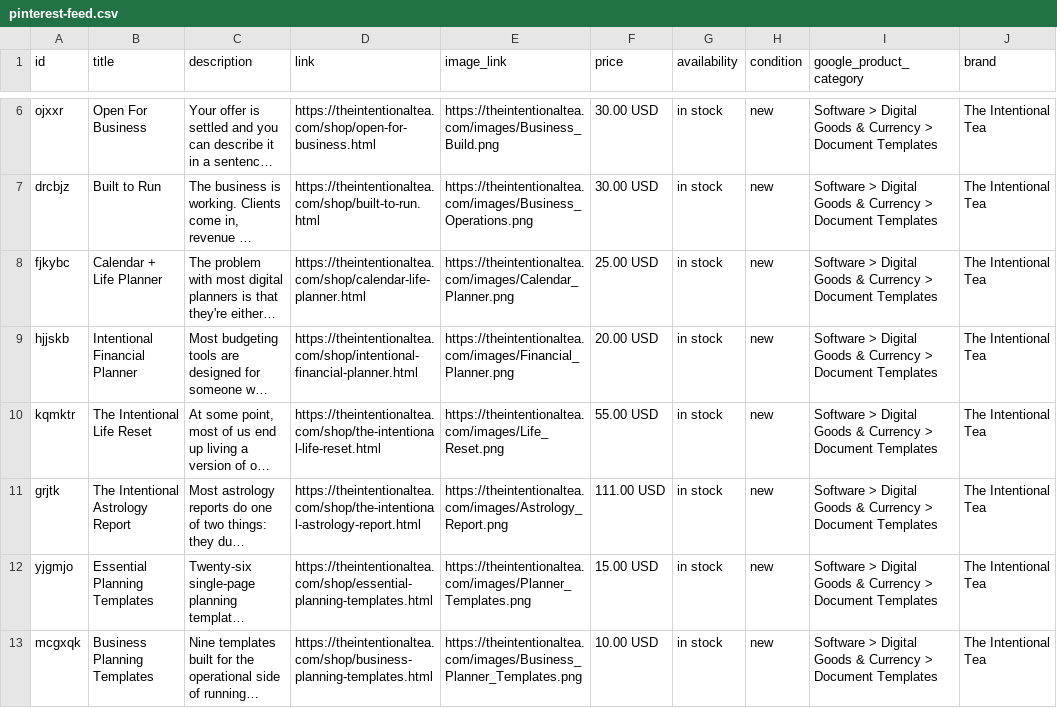
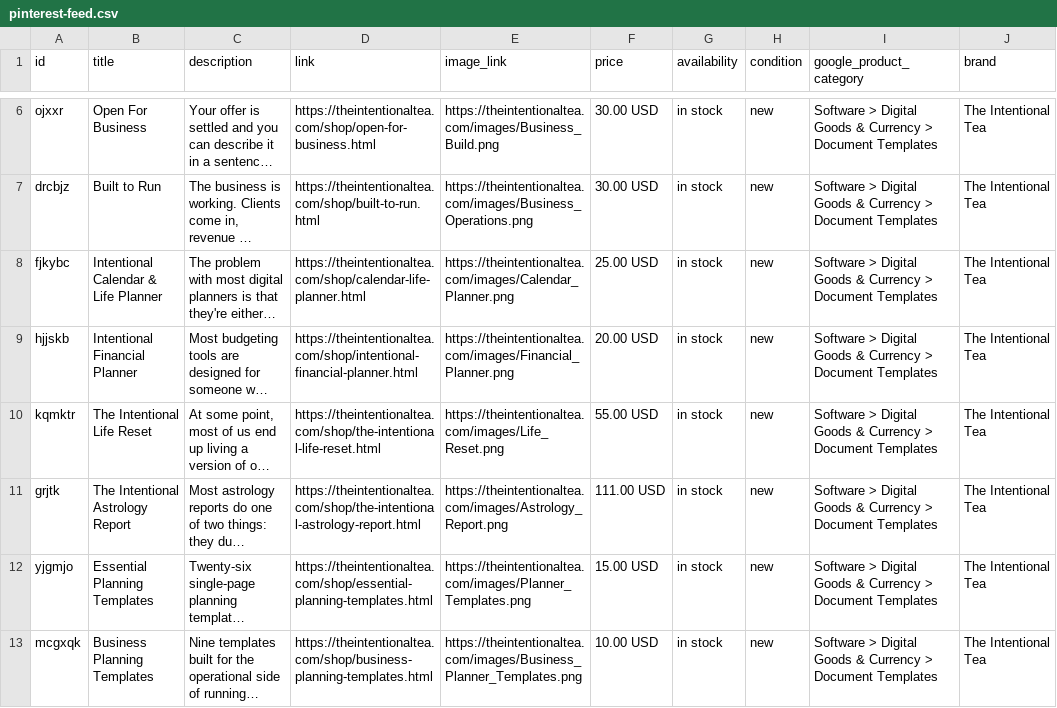
Before and after one commit to theintentionaltea/the-intentional-tea, a CSV file: pinterest-feed.csv, drawn as a sheet; only a part is shown, gaps mark what is left out; long unchanged cells end in …; the diff names each change by its address in the sheet, - before the commit and + after, or states it on an @@ line.

```diff
--- a/pinterest-feed.csv
+++ b/pinterest-feed.csv
-B8 (title): Calendar + Life Planner
+B8 (title): Intentional Calendar & Life Planner
```
Also changed, not shown: 2 other files.
